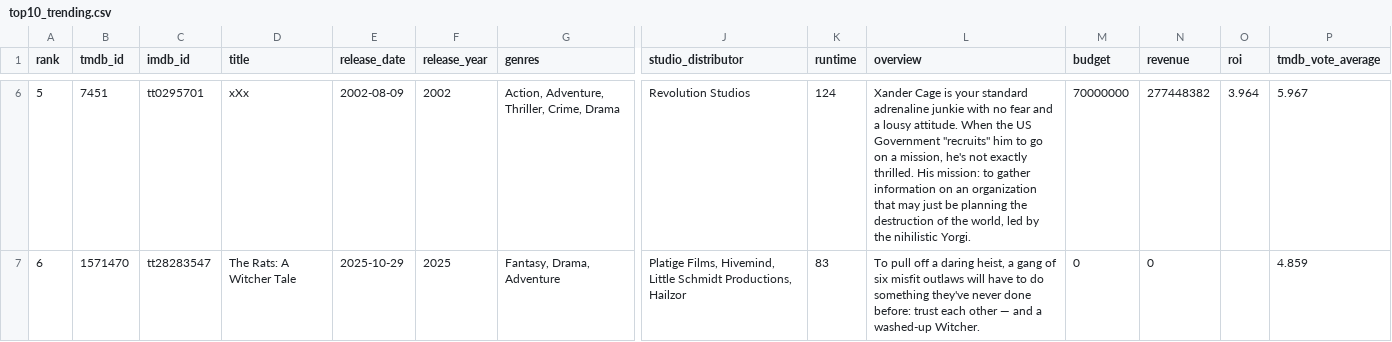
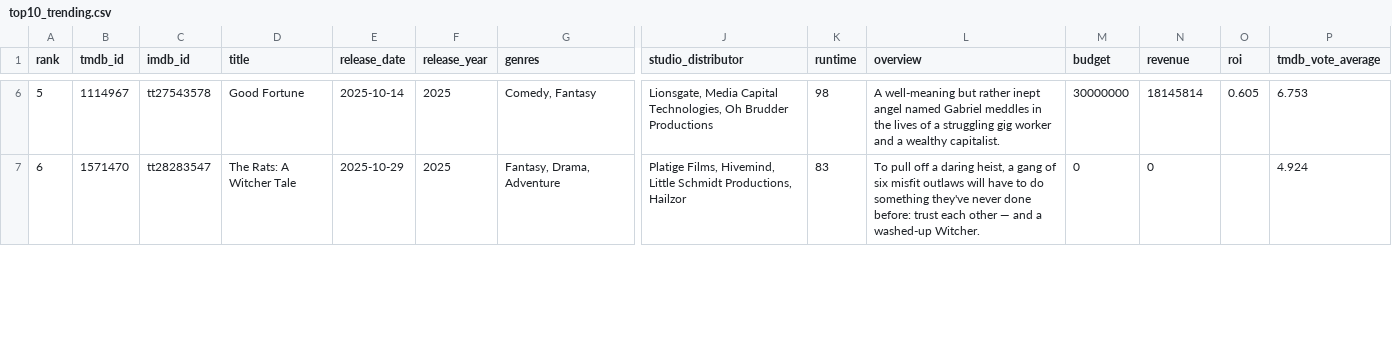
Before and after one commit to minhHuy-Truong/Movie, a CSV file: top10_trending.csv, drawn as a sheet; only a part is shown, gaps mark what is left out; the diff covers the shown part only; the diff names each change by its address in the sheet, - before the commit and + after, or states it on an @@ line.

```diff
--- a/top10_trending.csv
+++ b/top10_trending.csv
-B6 (tmdb_id): 7451
+B6 (tmdb_id): 1114967
-C6 (imdb_id): tt0295701
+C6 (imdb_id): tt27543578
-D6 (title): xXx
+D6 (title): Good Fortune
-E6 (release_date): 2002-08-09
+E6 (release_date): 2025-10-14
-F6 (release_year): 2002
+F6 (release_year): 2025
-G6 (genres): Action, Adventure, Thriller, Crime, Drama
+G6 (genres): Comedy, Fantasy
-J6 (studio_distributor): Revolution Studios
+J6 (studio_distributor): Lionsgate, Media Capital Technologies, Oh Brudder Productions
-K6 (runtime): 124
+K6 (runtime): 98
-L6 (overview): Xander Cage is your standard adrenaline junkie with no fear and a lousy attitude. When the US Government "recruits" him to go on a mission, he's not exactly thrilled. His mission: to gather information on an organization that may just be planning the destruction of the world, led by the nihilistic Yorgi.
+L6 (overview): A well-meaning but rather inept angel named Gabriel meddles in the lives of a struggling gig worker and a wealthy capitalist.
-M6 (budget): 70000000
+M6 (budget): 30000000
-N6 (revenue): 277448382
+N6 (revenue): 18145814
-O6 (roi): 3.964
+O6 (roi): 0.605
-P6 (tmdb_vote_average): 5.967
+P6 (tmdb_vote_average): 6.753
-P7 (tmdb_vote_average): 4.859
+P7 (tmdb_vote_average): 4.924
```
Also changed, not shown: 77 edited cells elsewhere in this file, 1 other file.
